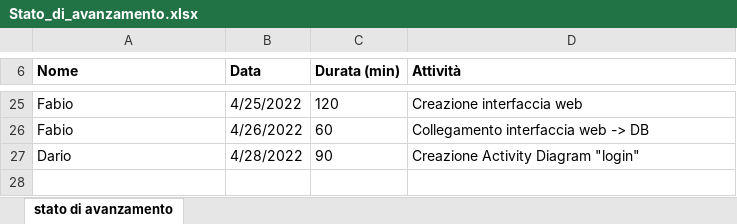
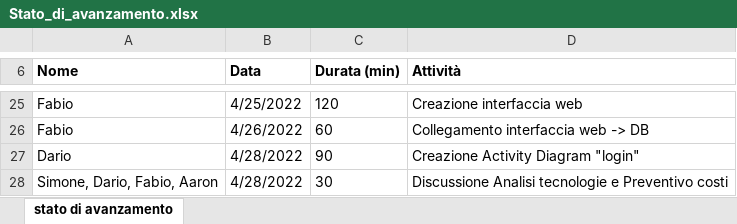
Before and after one commit to golinoswago/COME, an Excel workbook: LavoroGruppo/Consegna3/Stato_di_avanzamento.xlsx, sheet stato di avanzamento, drawn as a sheet; only a part is shown, gaps mark what is left out; values as stored, in another font and other column widths than the file's, no borders; the diff names each change by its address in the sheet, - before the commit and + after, or states it on an @@ line.

```diff
--- a/LavoroGruppo/Consegna3/Stato_di_avanzamento.xlsx (sheet stato di avanzamento)
+++ b/LavoroGruppo/Consegna3/Stato_di_avanzamento.xlsx (sheet stato di avanzamento)
+row 28: Simone, Dario, Fabio, Aaron | 4/28/2022 | 30 | Discussione Analisi tecnologie e Preventivo costi
```
Also changed, not shown: 1 other file.
